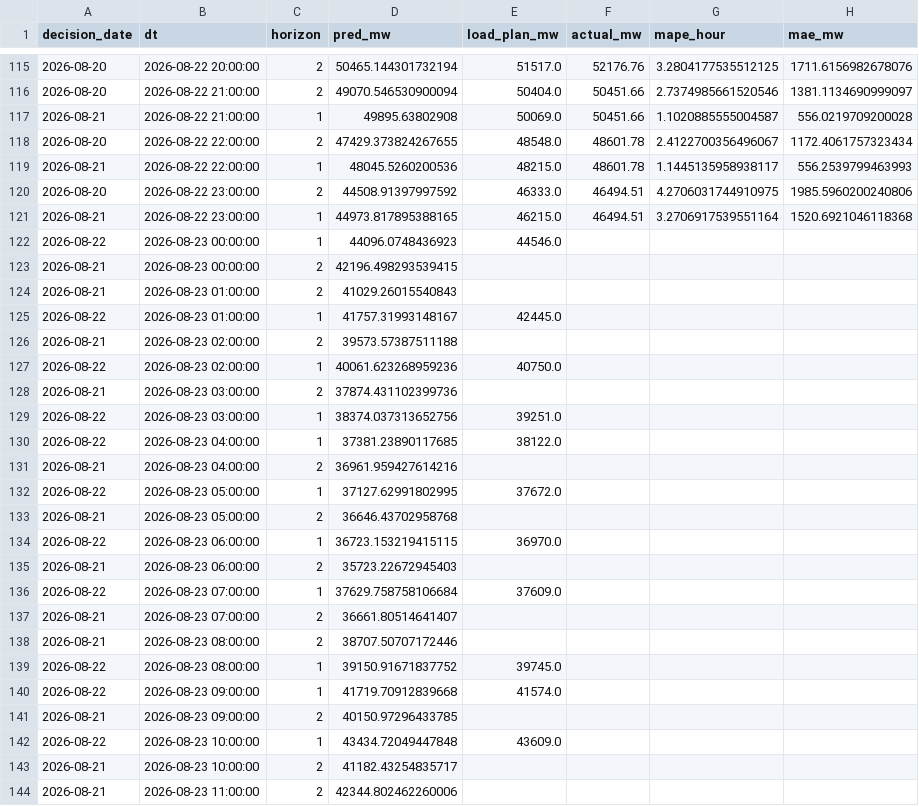
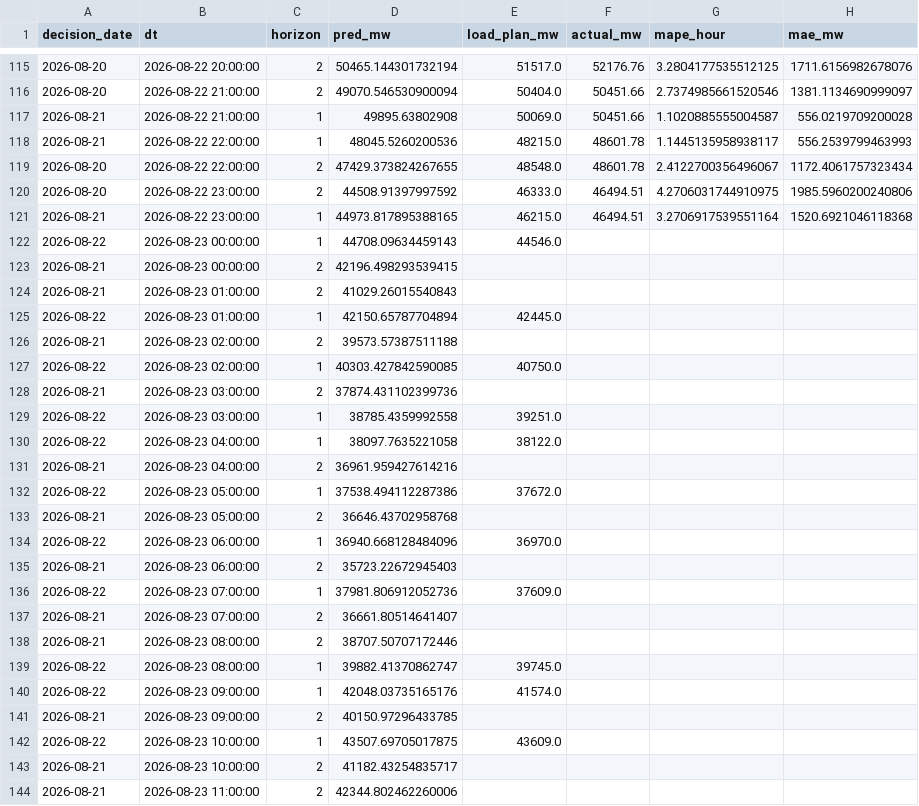
Before and after one commit to dattik12/turkiye-t2-daysahead, a CSV file: data/results/forecast_results.csv, drawn as a sheet; only a part is shown, gaps mark what is left out; the diff covers the shown part only.

Commit message:
daily: 2026-08-23 forecast + mape

```diff
--- a/data/results/forecast_results.csv
+++ b/data/results/forecast_results.csv
@@ -117,27 +117,27 @@ decision_date,dt,horizon,pred_mw,load_plan_mw,actual_mw,mape_hour,mae_mw
 2026-08-21,2026-08-22 21:00:00,1,49895.63802908,50069.0,50451.66,1.1020885555004587,556.0219709200028
+2026-08-21,2026-08-22 22:00:00,1,48045.5260200536,48215.0,48601.78,1.1445135958938117,556.2539799463993
 2026-08-20,2026-08-22 22:00:00,2,47429.373824267655,48548.0,48601.78,2.4122700356496067,1172.4061757323434
-2026-08-21,2026-08-22 22:00:00,1,48045.5260200536,48215.0,48601.78,1.1445135958938117,556.2539799463993
 2026-08-20,2026-08-22 23:00:00,2,44508.91397997592,46333.0,46494.51,4.2706031744910975,1985.5960200240806
 2026-08-21,2026-08-22 23:00:00,1,44973.817895388165,46215.0,46494.51,3.2706917539551164,1520.6921046118368
-2026-08-22,2026-08-23 00:00:00,1,44096.0748436923,44546.0,,,
+2026-08-22,2026-08-23 00:00:00,1,44708.09634459143,44546.0,,,
 2026-08-21,2026-08-23 00:00:00,2,42196.498293539415,,,,
 2026-08-21,2026-08-23 01:00:00,2,41029.26015540843,,,,
-2026-08-22,2026-08-23 01:00:00,1,41757.31993148167,42445.0,,,
+2026-08-22,2026-08-23 01:00:00,1,42150.65787704894,42445.0,,,
 2026-08-21,2026-08-23 02:00:00,2,39573.57387511188,,,,
-2026-08-22,2026-08-23 02:00:00,1,40061.623268959236,40750.0,,,
+2026-08-22,2026-08-23 02:00:00,1,40303.427842590085,40750.0,,,
 2026-08-21,2026-08-23 03:00:00,2,37874.431102399736,,,,
-2026-08-22,2026-08-23 03:00:00,1,38374.037313652756,39251.0,,,
-2026-08-22,2026-08-23 04:00:00,1,37381.23890117685,38122.0,,,
+2026-08-22,2026-08-23 03:00:00,1,38785.4359992558,39251.0,,,
+2026-08-22,2026-08-23 04:00:00,1,38097.7635221058,38122.0,,,
 2026-08-21,2026-08-23 04:00:00,2,36961.959427614216,,,,
-2026-08-22,2026-08-23 05:00:00,1,37127.62991802995,37672.0,,,
+2026-08-22,2026-08-23 05:00:00,1,37538.494112287386,37672.0,,,
 2026-08-21,2026-08-23 05:00:00,2,36646.43702958768,,,,
-2026-08-22,2026-08-23 06:00:00,1,36723.153219415115,36970.0,,,
+2026-08-22,2026-08-23 06:00:00,1,36940.668128484096,36970.0,,,
 2026-08-21,2026-08-23 06:00:00,2,35723.22672945403,,,,
-2026-08-22,2026-08-23 07:00:00,1,37629.758758106684,37609.0,,,
+2026-08-22,2026-08-23 07:00:00,1,37981.806912052736,37609.0,,,
 2026-08-21,2026-08-23 07:00:00,2,36661.80514641407,,,,
 2026-08-21,2026-08-23 08:00:00,2,38707.50707172446,,,,
-2026-08-22,2026-08-23 08:00:00,1,39150.91671837752,39745.0,,,
-2026-08-22,2026-08-23 09:00:00,1,41719.70912839668,41574.0,,,
+2026-08-22,2026-08-23 08:00:00,1,39882.41370862747,39745.0,,,
+2026-08-22,2026-08-23 09:00:00,1,42048.03735165176,41574.0,,,
 2026-08-21,2026-08-23 09:00:00,2,40150.97296433785,,,,
-2026-08-22,2026-08-23 10:00:00,1,43434.72049447848,43609.0,,,
+2026-08-22,2026-08-23 10:00:00,1,43507.69705017875,43609.0,,,
 2026-08-21,2026-08-23 10:00:00,2,41182.43254835717,,,,
```
Also changed, not shown: 3 moved rows and 37 edited cells elsewhere in this file, data/results/mape_history.csv, 1 other file.
